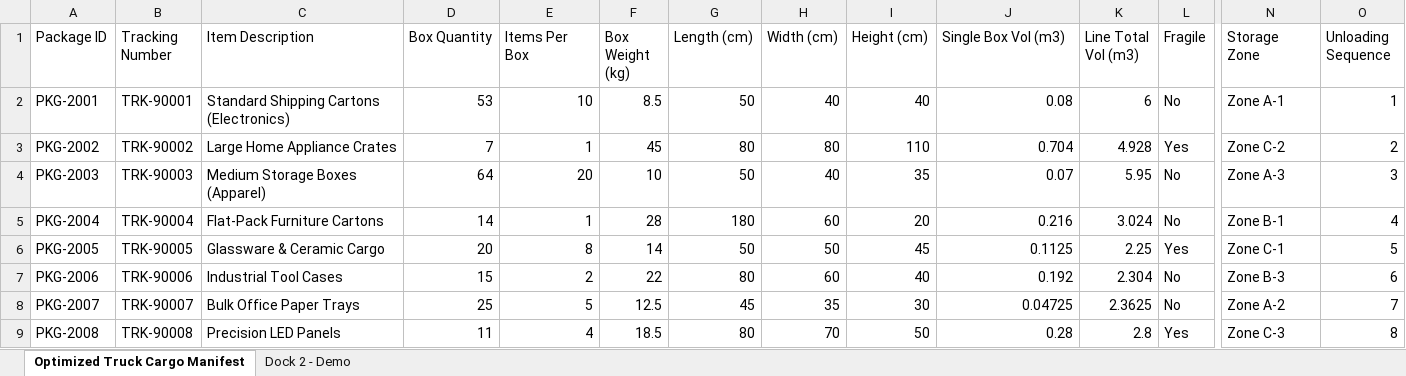
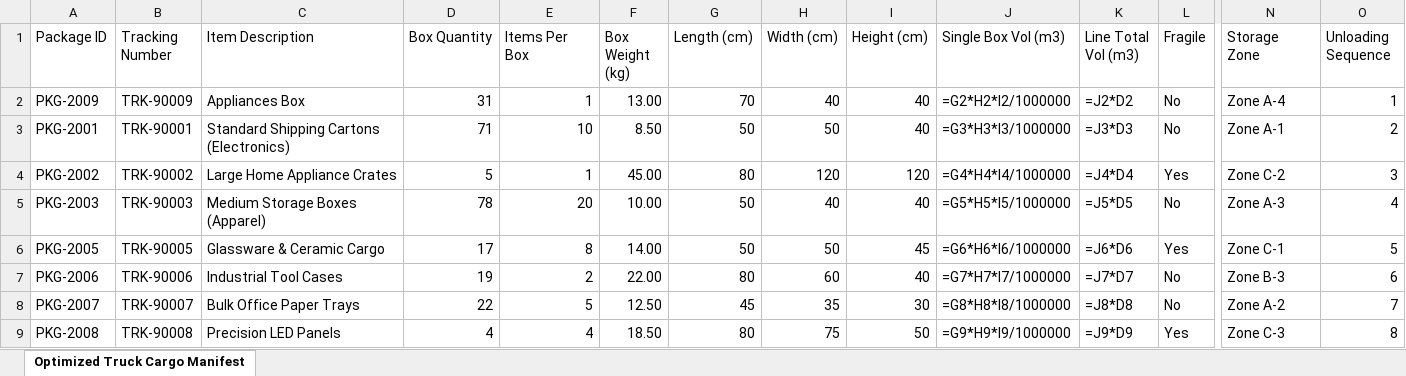
Before and after one commit to Radithya-Aryasatya/AxionLabs, an Excel workbook: dock_manifests/dock2_manifest.xlsx, sheet Optimized Truck Cargo Manifest, drawn as a sheet; only a part is shown, gaps mark what is left out; values as stored, in another font and other column widths than the file's, no borders; formulas without a stored value are shown as written; removed rows and columns are numbered as before the commit, all else as after; rows hold the shown columns only; the diff names each change by its address in the sheet, - before the commit and + after, or states it on an @@ line.

```diff
--- a/dock_manifests/dock2_manifest.xlsx (sheet Optimized Truck Cargo Manifest)
+++ b/dock_manifests/dock2_manifest.xlsx (sheet Optimized Truck Cargo Manifest)
-sheet tab: Dock 2 - Demo
+row 2: PKG-2009 | TRK-90009 | Appliances Box | 31 | 1 | 13.00 | 70 | 40 | 40 | =G2*H2*I2/1000000 | =J2*D2 | No | Zone A-4 | 1
-D3 (Box Quantity): 53
+D3 (Box Quantity): 71
-F3 (Box Weight (kg)): 8.5
+F3 (Box Weight (kg)): 8.50
-H3 (Width (cm)): 40
+H3 (Width (cm)): 50
-J3 (Single Box Vol (m3)): 0.08
+J3 (Single Box Vol (m3)): =G3*H3*I3/1000000
-K3 (Line Total Vol (m3)): 6
+K3 (Line Total Vol (m3)): =J3*D3
-O3 (Unloading Sequence): 1
+O3 (Unloading Sequence): 2
-D4 (Box Quantity): 7
+D4 (Box Quantity): 5
-F4 (Box Weight (kg)): 45
+F4 (Box Weight (kg)): 45.00
-H4 (Width (cm)): 80
+H4 (Width (cm)): 120
-I4 (Height (cm)): 110
+I4 (Height (cm)): 120
-J4 (Single Box Vol (m3)): 0.704
+J4 (Single Box Vol (m3)): =G4*H4*I4/1000000
-K4 (Line Total Vol (m3)): 4.928
+K4 (Line Total Vol (m3)): =J4*D4
-O4 (Unloading Sequence): 2
+O4 (Unloading Sequence): 3
-D5 (Box Quantity): 64
+D5 (Box Quantity): 78
-F5 (Box Weight (kg)): 10
+F5 (Box Weight (kg)): 10.00
-I5 (Height (cm)): 35
+I5 (Height (cm)): 40
-J5 (Single Box Vol (m3)): 0.07
+J5 (Single Box Vol (m3)): =G5*H5*I5/1000000
-K5 (Line Total Vol (m3)): 5.95
+K5 (Line Total Vol (m3)): =J5*D5
-O5 (Unloading Sequence): 3
+O5 (Unloading Sequence): 4
-row 5: PKG-2004 | TRK-90004 | Flat-Pack Furniture Cartons | 14 | 1 | 28 | 180 | 60 | 20 | 0.216 | 3.024 | No | Zone B-1 | 4
-D6 (Box Quantity): 20
+D6 (Box Quantity): 17
-F6 (Box Weight (kg)): 14
+F6 (Box Weight (kg)): 14.00
-J6 (Single Box Vol (m3)): 0.1125
+J6 (Single Box Vol (m3)): =G6*H6*I6/1000000
-K6 (Line Total Vol (m3)): 2.25
+K6 (Line Total Vol (m3)): =J6*D6
-D7 (Box Quantity): 15
+D7 (Box Quantity): 19
-F7 (Box Weight (kg)): 22
+F7 (Box Weight (kg)): 22.00
-J7 (Single Box Vol (m3)): 0.192
+J7 (Single Box Vol (m3)): =G7*H7*I7/1000000
-K7 (Line Total Vol (m3)): 2.304
+K7 (Line Total Vol (m3)): =J7*D7
-D8 (Box Quantity): 25
+D8 (Box Quantity): 22
-F8 (Box Weight (kg)): 12.5
+F8 (Box Weight (kg)): 12.50
-J8 (Single Box Vol (m3)): 0.04725
+J8 (Single Box Vol (m3)): =G8*H8*I8/1000000
-K8 (Line Total Vol (m3)): 2.3625
+K8 (Line Total Vol (m3)): =J8*D8
-D9 (Box Quantity): 11
+D9 (Box Quantity): 4
-F9 (Box Weight (kg)): 18.5
+F9 (Box Weight (kg)): 18.50
-H9 (Width (cm)): 70
+H9 (Width (cm)): 75
-J9 (Single Box Vol (m3)): 0.28
+J9 (Single Box Vol (m3)): =G9*H9*I9/1000000
-K9 (Line Total Vol (m3)): 2.8
+K9 (Line Total Vol (m3)): =J9*D9
```
Also changed, not shown: dock_manifests/dock3_manifest.xlsx, 8 other files.
